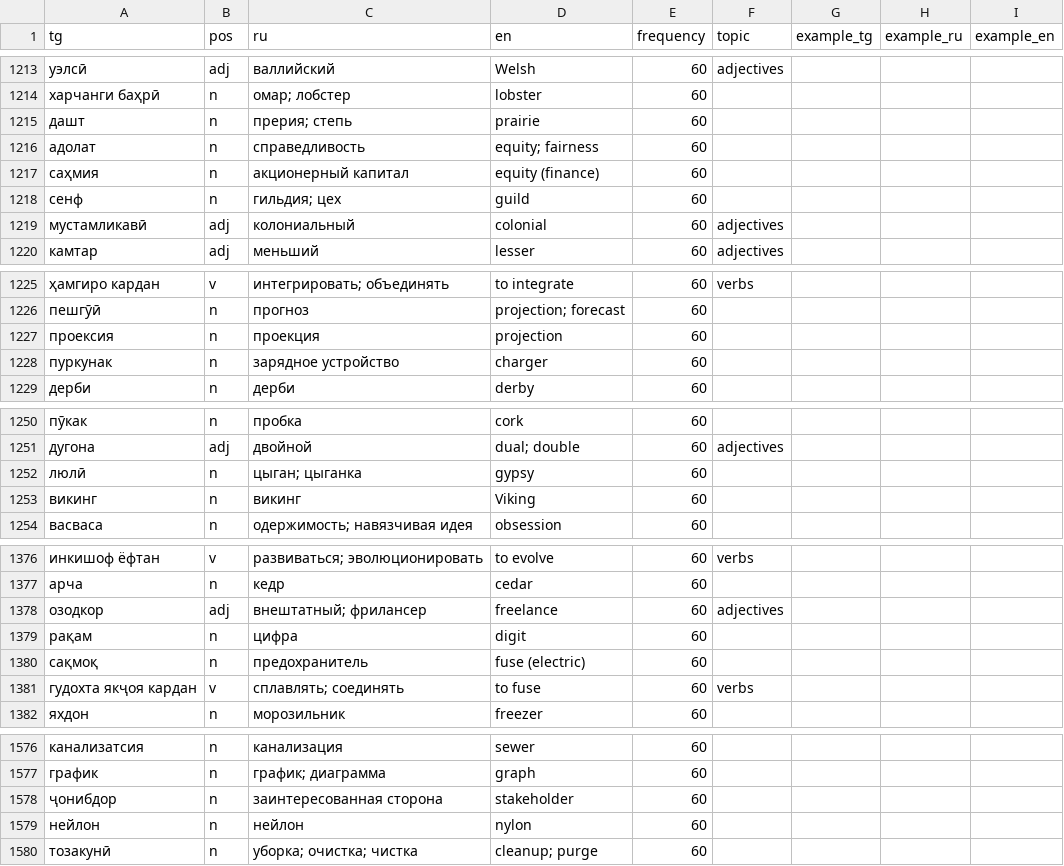
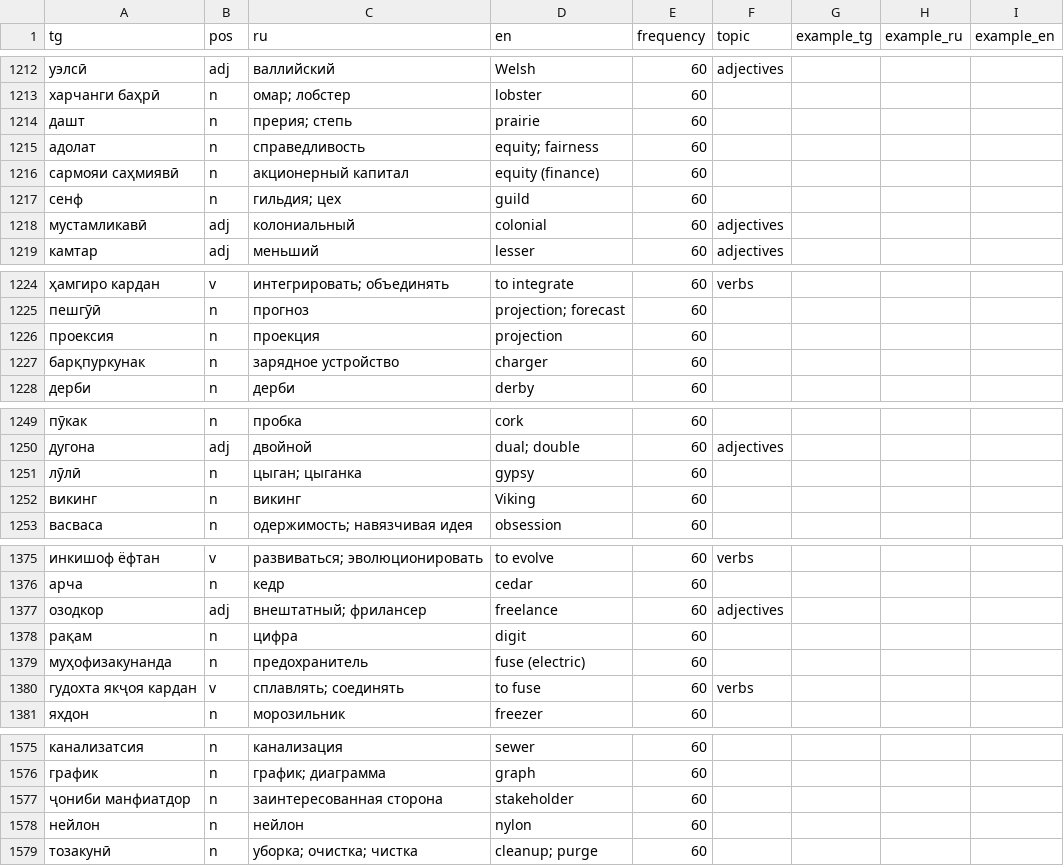
Before and after one commit to shohrukh-akhmatov/tajikdictionaryandroid, a CSV file: data/source/dictionary_supplement.csv, drawn as a sheet; only a part is shown, gaps mark what is left out; the diff covers the shown part only.

```diff
--- a/data/source/dictionary_supplement.csv
+++ b/data/source/dictionary_supplement.csv
@@ -1216,3 +1215,3 @@ tg,pos,ru,en,frequency,topic,example_tg,example_ru,example_en
 адолат,n,справедливость,equity; fairness,60,,,,
-саҳмия,n,акционерный капитал,equity (finance),60,,,,
+сармояи саҳмиявӣ,n,акционерный капитал,equity (finance),60,,,,
 сенф,n,гильдия; цех,guild,60,,,,
@@ -1227,3 +1226,3 @@ tg,pos,ru,en,frequency,topic,example_tg,example_ru,example_en
 проексия,n,проекция,projection,60,,,,
-пуркунак,n,зарядное устройство,charger,60,,,,
+барқпуркунак,n,зарядное устройство,charger,60,,,,
 дерби,n,дерби,derby,60,,,,
@@ -1251,3 +1250,3 @@ tg,pos,ru,en,frequency,topic,example_tg,example_ru,example_en
 дугона,adj,двойной,dual; double,60,adjectives,,,
-люлӣ,n,цыган; цыганка,gypsy,60,,,,
+лӯлӣ,n,цыган; цыганка,gypsy,60,,,,
 викинг,n,викинг,Viking,60,,,,
@@ -1379,3 +1378,3 @@ tg,pos,ru,en,frequency,topic,example_tg,example_ru,example_en
 рақам,n,цифра,digit,60,,,,
-сақмоқ,n,предохранитель,fuse (electric),60,,,,
+муҳофизакунанда,n,предохранитель,fuse (electric),60,,,,
 гудохта якҷоя кардан,v,сплавлять; соединять,to fuse,60,verbs,,,
@@ -1577,3 +1576,3 @@ tg,pos,ru,en,frequency,topic,example_tg,example_ru,example_en
 график,n,график; диаграмма,graph,60,,,,
-ҷонибдор,n,заинтересованная сторона,stakeholder,60,,,,
+ҷониби манфиатдор,n,заинтересованная сторона,stakeholder,60,,,,
 нейлон,n,нейлон,nylon,60,,,,
```
Also changed, not shown: 2 removed rows and 31 edited cells elsewhere in this file, 2 other files.
